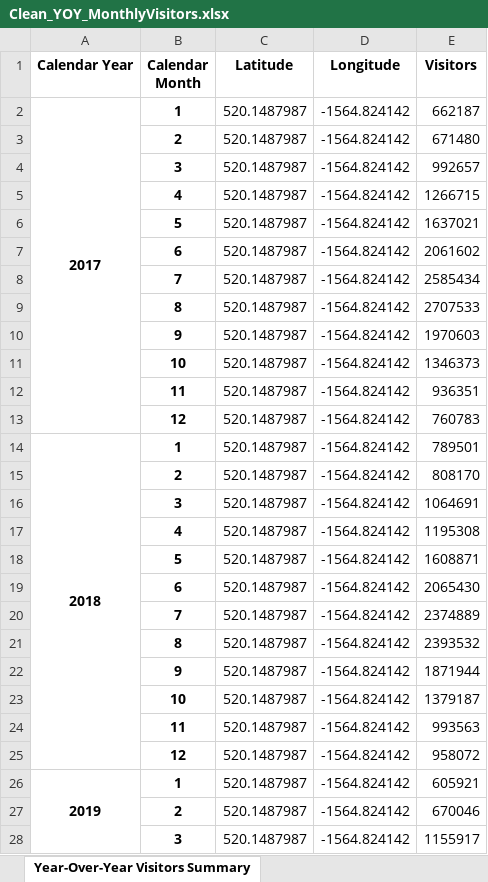
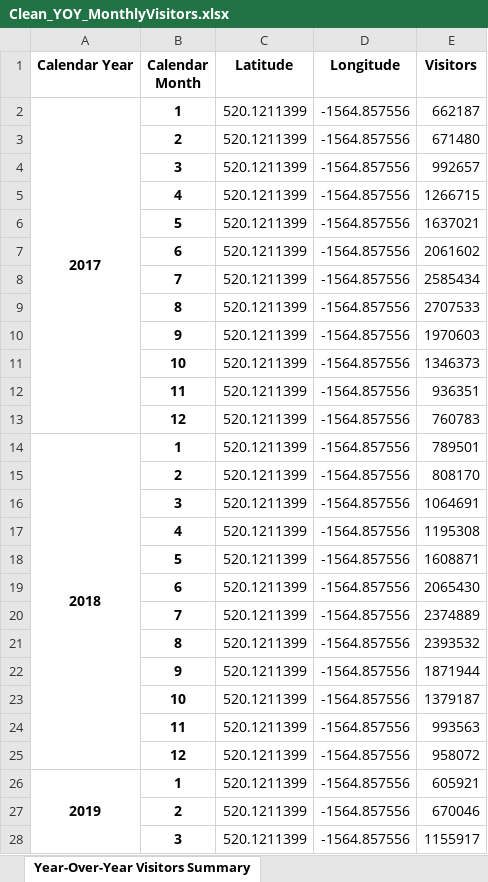
Before and after one commit to missymeyer/ProjectOne, an Excel workbook: Resources/Clean/Clean_YOY_MonthlyVisitors.xlsx, sheet Year-Over-Year Visitors Summary, drawn as a sheet; only a part is shown; values as stored, in another font and other column widths than the file's, no borders; the diff covers the shown part only; the diff names each change by its address in the sheet, - before the commit and + after, or states it on an @@ line.

```diff
--- a/Resources/Clean/Clean_YOY_MonthlyVisitors.xlsx (sheet Year-Over-Year Visitors Summary)
+++ b/Resources/Clean/Clean_YOY_MonthlyVisitors.xlsx (sheet Year-Over-Year Visitors Summary)
-C2:C28 (Latitude): 520.1487987
+C2:C28 (Latitude): 520.1211399
-D2:D28 (Longitude): -1564.824142
+D2:D28 (Longitude): -1564.857556
```
Also changed, not shown: 40 edited cells elsewhere in this sheet, Resources/Clean/Clean_CompareSpringAndSummer.xlsx, Resources/Clean/Clean_EmergencyOrders.xlsx, 4 other files.
